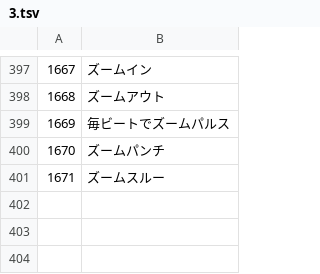
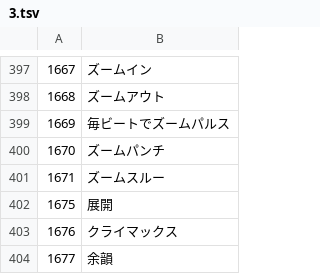
Before and after one commit to mcduffog-max/beat-splicer, a TSV file: i18n/src/ja/3.tsv, drawn as a sheet; only a part is shown, gaps mark what is left out.

```diff
--- a/i18n/src/ja/3.tsv
+++ b/i18n/src/ja/3.tsv
@@ -401 +401,4 @@
 1671	ズームスルー
+1675	展開
+1676	クライマックス
+1677	余韻
```
Also changed, not shown: i18n/src/de/3.tsv, i18n/src/fr/3.tsv, 28 other files.
